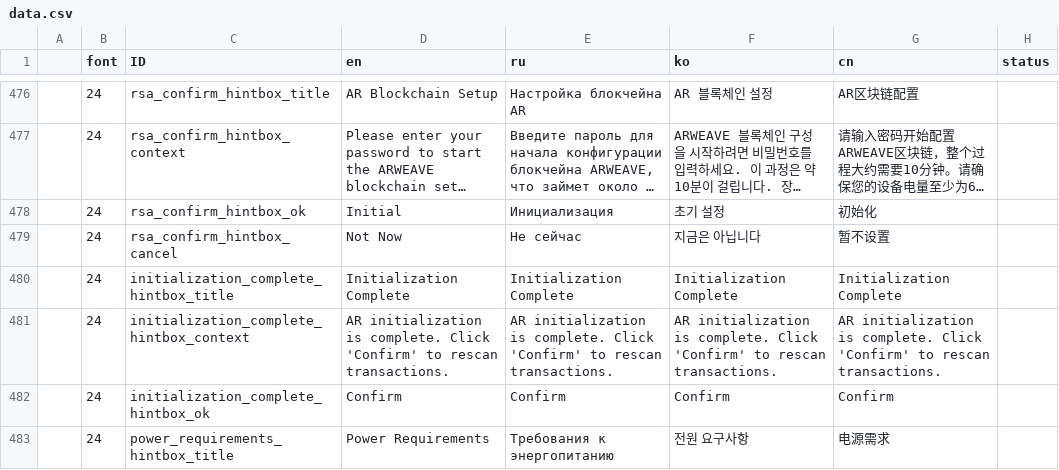
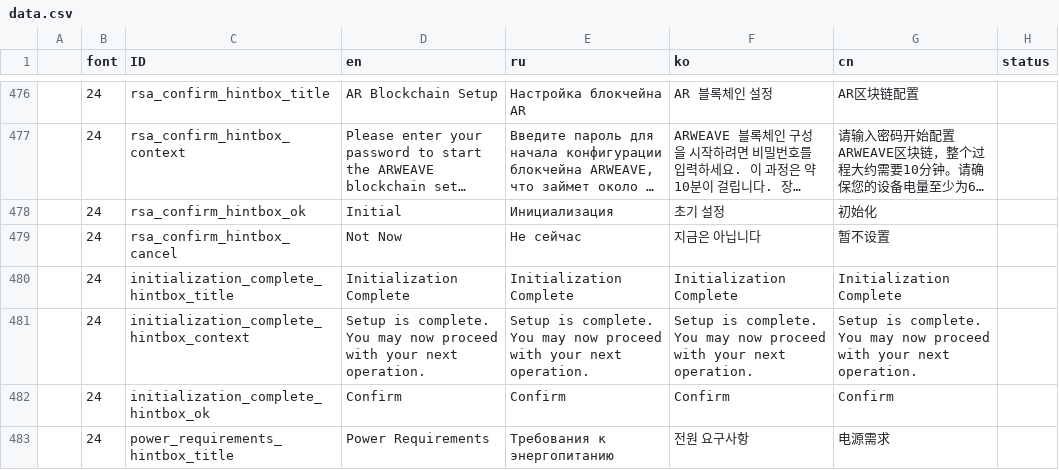
Before and after one commit to KeystoneHQ/keystone3-firmware, a CSV file: src/ui/lv_i18n/data.csv, drawn as a sheet; only a part is shown, gaps mark what is left out; long unchanged cells end in …; the diff names each change by its address in the sheet, - before the commit and + after, or states it on an @@ line.

```diff
--- a/src/ui/lv_i18n/data.csv
+++ b/src/ui/lv_i18n/data.csv
-D481 (en): AR initialization is complete. Click 'Confirm' to rescan transactions.
+D481 (en): Setup is complete. You may now proceed with your next operation.
-E481 (ru): AR initialization is complete. Click 'Confirm' to rescan transactions.
+E481 (ru): Setup is complete. You may now proceed with your next operation.
-F481 (ko): AR initialization is complete. Click 'Confirm' to rescan transactions.
+F481 (ko): Setup is complete. You may now proceed with your next operation.
-G481 (cn): AR initialization is complete. Click 'Confirm' to rescan transactions.
+G481 (cn): Setup is complete. You may now proceed with your next operation.
```
Also changed, not shown: 9 other files.
